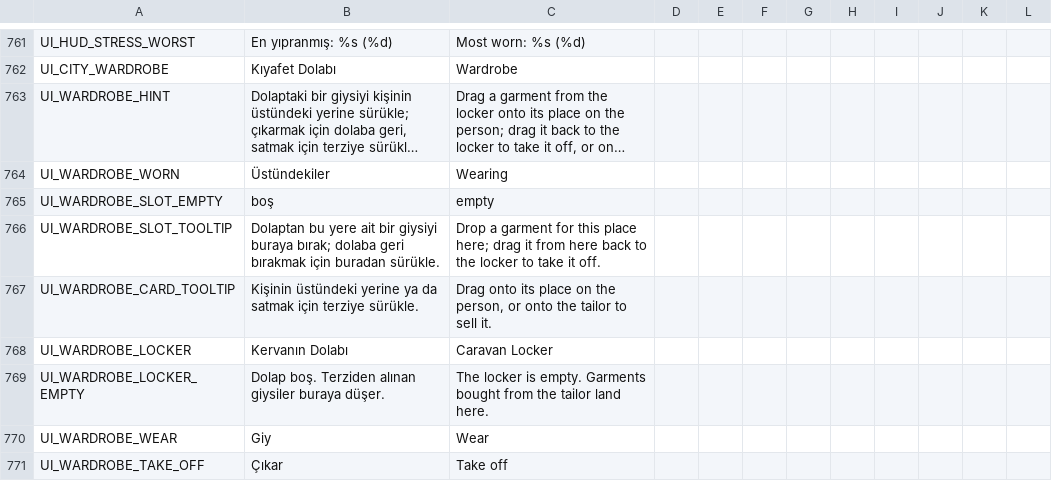
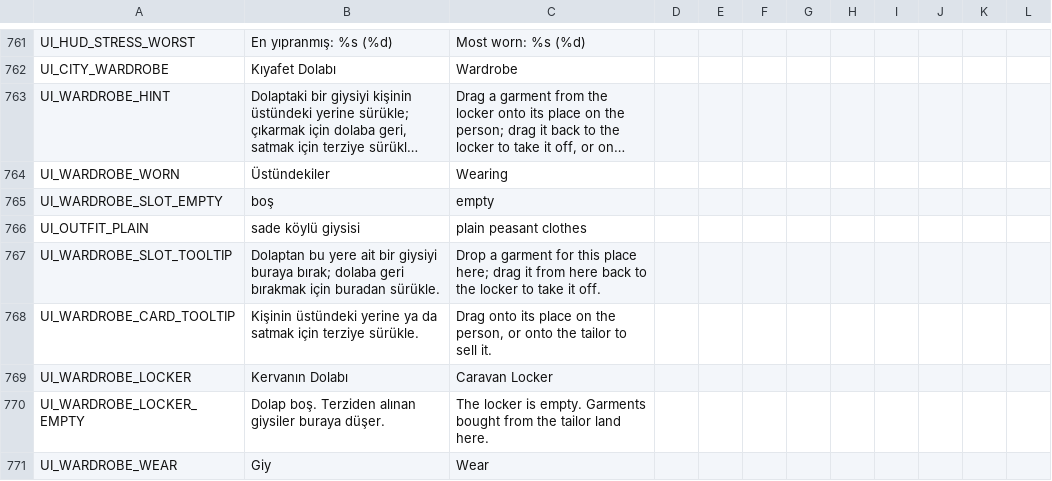
Before and after one commit to ulubatuhan/wayborne, a CSV file: data/locale/ui.csv, drawn as a sheet; only a part is shown, gaps mark what is left out; the shorter side is filled out with more unchanged rows; long unchanged cells end in ….

```diff
--- a/data/locale/ui.csv
+++ b/data/locale/ui.csv
@@ -765,2 +765,3 @@
 "UI_WARDROBE_SLOT_EMPTY","boş","empty","","","","","","","","",""
+"UI_OUTFIT_PLAIN","sade köylü giysisi","plain peasant clothes","","","","","","","","",""
 "UI_WARDROBE_SLOT_TOOLTIP","Dolaptan bu yere ait bir giysiyi buraya bırak; dolaba geri bırakmak için buradan sürükle.","Drop a garment for this place here; drag it from here back to the locker to take it off.","","","","","","","","",""
```
Also changed, not shown: 8 other files.
